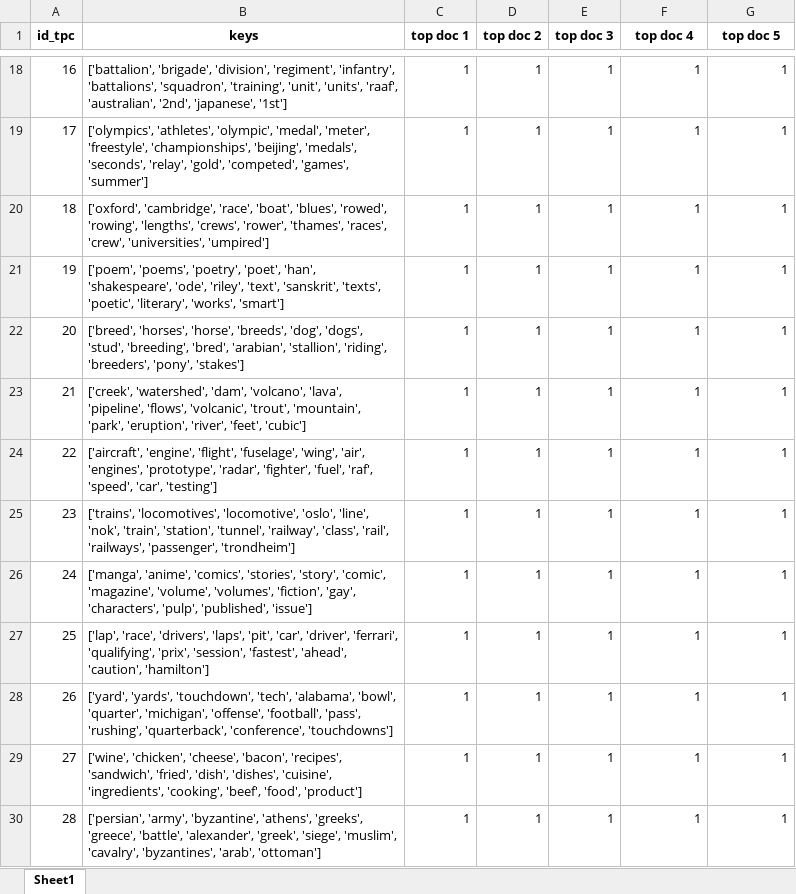
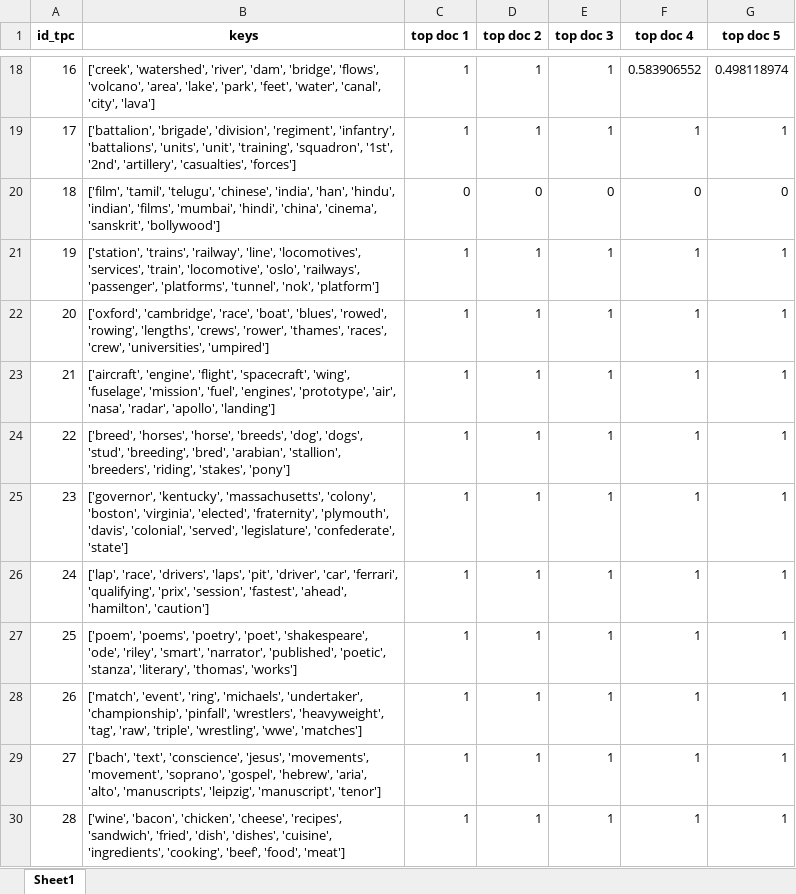
Before and after one commit to ahoho/proxann, an Excel workbook: data/top_docs/mallet/thetas_top_docs.xlsx, sheet Sheet1, drawn as a sheet; only a part is shown, gaps mark what is left out; values as stored, in another font and other column widths than the file's, no borders; the diff covers the shown part only; the diff names each change by its address in the sheet, - before the commit and + after, or states it on an @@ line.

```diff
--- a/data/top_docs/mallet/thetas_top_docs.xlsx (sheet Sheet1)
+++ b/data/top_docs/mallet/thetas_top_docs.xlsx (sheet Sheet1)
-B18 (keys): ['battalion', 'brigade', 'division', 'regiment', 'infantry', 'battalions', 'squadron', 'training', 'unit', 'units', 'raaf', 'australian', '2nd', 'japanese', '1st']
+B18 (keys): ['creek', 'watershed', 'river', 'dam', 'bridge', 'flows', 'volcano', 'area', 'lake', 'park', 'feet', 'water', 'canal', 'city', 'lava']
-F18 (top doc 4): 1
+F18 (top doc 4): 0.583906552
-G18 (top doc 5): 1
+G18 (top doc 5): 0.498118974
-B19 (keys): ['olympics', 'athletes', 'olympic', 'medal', 'meter', 'freestyle', 'championships', 'beijing', 'medals', 'seconds', 'relay', 'gold', 'competed', 'games', 'summer']
+B19 (keys): ['battalion', 'brigade', 'division', 'regiment', 'infantry', 'battalions', 'units', 'unit', 'training', 'squadron', '1st', '2nd', 'artillery', 'casualties', 'forces']
-B20 (keys): ['oxford', 'cambridge', 'race', 'boat', 'blues', 'rowed', 'rowing', 'lengths', 'crews', 'rower', 'thames', 'races', 'crew', 'universities', 'umpired']
+B20 (keys): ['film', 'tamil', 'telugu', 'chinese', 'india', 'han', 'hindu', 'indian', 'films', 'mumbai', 'hindi', 'china', 'cinema', 'sanskrit', 'bollywood']
-C20 (top doc 1): 1
+C20 (top doc 1): 0
-D20 (top doc 2): 1
+D20 (top doc 2): 0
-E20 (top doc 3): 1
+E20 (top doc 3): 0
-F20 (top doc 4): 1
+F20 (top doc 4): 0
-G20 (top doc 5): 1
+G20 (top doc 5): 0
-B21 (keys): ['poem', 'poems', 'poetry', 'poet', 'han', 'shakespeare', 'ode', 'riley', 'text', 'sanskrit', 'texts', 'poetic', 'literary', 'works', 'smart']
+B21 (keys): ['station', 'trains', 'railway', 'line', 'locomotives', 'services', 'train', 'locomotive', 'oslo', 'railways', 'passenger', 'platforms', 'tunnel', 'nok', 'platform']
-B22 (keys): ['breed', 'horses', 'horse', 'breeds', 'dog', 'dogs', 'stud', 'breeding', 'bred', 'arabian', 'stallion', 'riding', 'breeders', 'pony', 'stakes']
+B22 (keys): ['oxford', 'cambridge', 'race', 'boat', 'blues', 'rowed', 'rowing', 'lengths', 'crews', 'rower', 'thames', 'races', 'crew', 'universities', 'umpired']
-B23 (keys): ['creek', 'watershed', 'dam', 'volcano', 'lava', 'pipeline', 'flows', 'volcanic', 'trout', 'mountain', 'park', 'eruption', 'river', 'feet', 'cubic']
+B23 (keys): ['aircraft', 'engine', 'flight', 'spacecraft', 'wing', 'fuselage', 'mission', 'fuel', 'engines', 'prototype', 'air', 'nasa', 'radar', 'apollo', 'landing']
-B24 (keys): ['aircraft', 'engine', 'flight', 'fuselage', 'wing', 'air', 'engines', 'prototype', 'radar', 'fighter', 'fuel', 'raf', 'speed', 'car', 'testing']
+B24 (keys): ['breed', 'horses', 'horse', 'breeds', 'dog', 'dogs', 'stud', 'breeding', 'bred', 'arabian', 'stallion', 'breeders', 'riding', 'stakes', 'pony']
-B25 (keys): ['trains', 'locomotives', 'locomotive', 'oslo', 'line', 'nok', 'train', 'station', 'tunnel', 'railway', 'class', 'rail', 'railways', 'passenger', 'trondheim']
+B25 (keys): ['governor', 'kentucky', 'massachusetts', 'colony', 'boston', 'virginia', 'elected', 'fraternity', 'plymouth', 'davis', 'colonial', 'served', 'legislature', 'confederate', 'state']
-B26 (keys): ['manga', 'anime', 'comics', 'stories', 'story', 'comic', 'magazine', 'volume', 'volumes', 'fiction', 'gay', 'characters', 'pulp', 'published', 'issue']
+B26 (keys): ['lap', 'race', 'drivers', 'laps', 'pit', 'driver', 'car', 'ferrari', 'qualifying', 'prix', 'session', 'fastest', 'ahead', 'hamilton', 'caution']
-B27 (keys): ['lap', 'race', 'drivers', 'laps', 'pit', 'car', 'driver', 'ferrari', 'qualifying', 'prix', 'session', 'fastest', 'ahead', 'caution', 'hamilton']
+B27 (keys): ['poem', 'poems', 'poetry', 'poet', 'shakespeare', 'ode', 'riley', 'smart', 'narrator', 'published', 'poetic', 'stanza', 'literary', 'thomas', 'works']
-B28 (keys): ['yard', 'yards', 'touchdown', 'tech', 'alabama', 'bowl', 'quarter', 'michigan', 'offense', 'football', 'pass', 'rushing', 'quarterback', 'conference', 'touchdowns']
+B28 (keys): ['match', 'event', 'ring', 'michaels', 'undertaker', 'championship', 'pinfall', 'wrestlers', 'heavyweight', 'tag', 'raw', 'triple', 'wrestling', 'wwe', 'matches']
-B29 (keys): ['wine', 'chicken', 'cheese', 'bacon', 'recipes', 'sandwich', 'fried', 'dish', 'dishes', 'cuisine', 'ingredients', 'cooking', 'beef', 'food', 'product']
+B29 (keys): ['bach', 'text', 'conscience', 'jesus', 'movements', 'movement', 'soprano', 'gospel', 'hebrew', 'aria', 'alto', 'manuscripts', 'leipzig', 'manuscript', 'tenor']
-B30 (keys): ['persian', 'army', 'byzantine', 'athens', 'greeks', 'greece', 'battle', 'alexander', 'greek', 'siege', 'muslim', 'cavalry', 'byzantines', 'arab', 'ottoman']
+B30 (keys): ['wine', 'bacon', 'chicken', 'cheese', 'recipes', 'sandwich', 'fried', 'dish', 'dishes', 'cuisine', 'ingredients', 'cooking', 'beef', 'food', 'meat']
```
Also changed, not shown: 80 edited cells elsewhere in this sheet, data/top_docs/mallet/thetas_thr_top_docs.xlsx, 6 other files.
